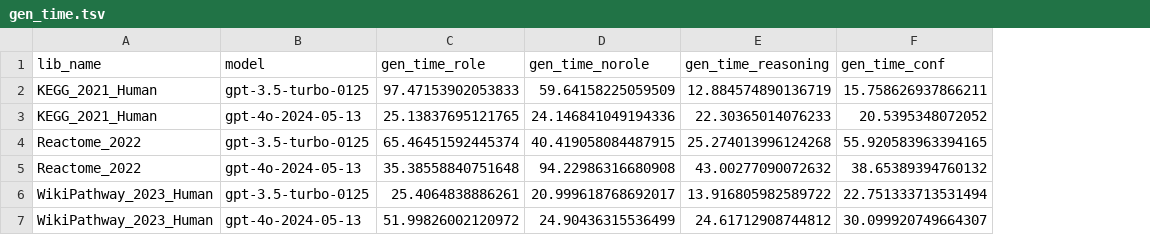
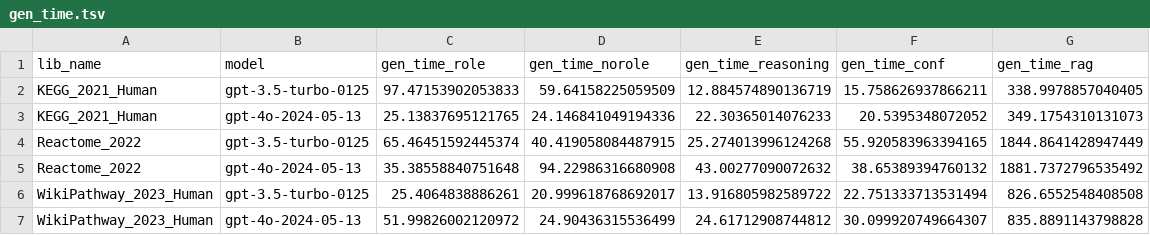
Before and after one commit to Alector-BIO/llm2geneset, a TSV file: notebooks/gen_time.tsv, drawn as a sheet; the diff names each change by its address in the sheet, - before the commit and + after, or states it on an @@ line.

```diff
--- a/notebooks/gen_time.tsv
+++ b/notebooks/gen_time.tsv
+column G (gen_time_rag), rows 2-7: 338.9978857040405 | 349.1754310131073 | 1844.8641428947449 | 1881.7372796535492 | 826.6552548408508 | 835.8891143798828
```
Also changed, not shown: notebooks/tok_use.tsv, 8 other files.
